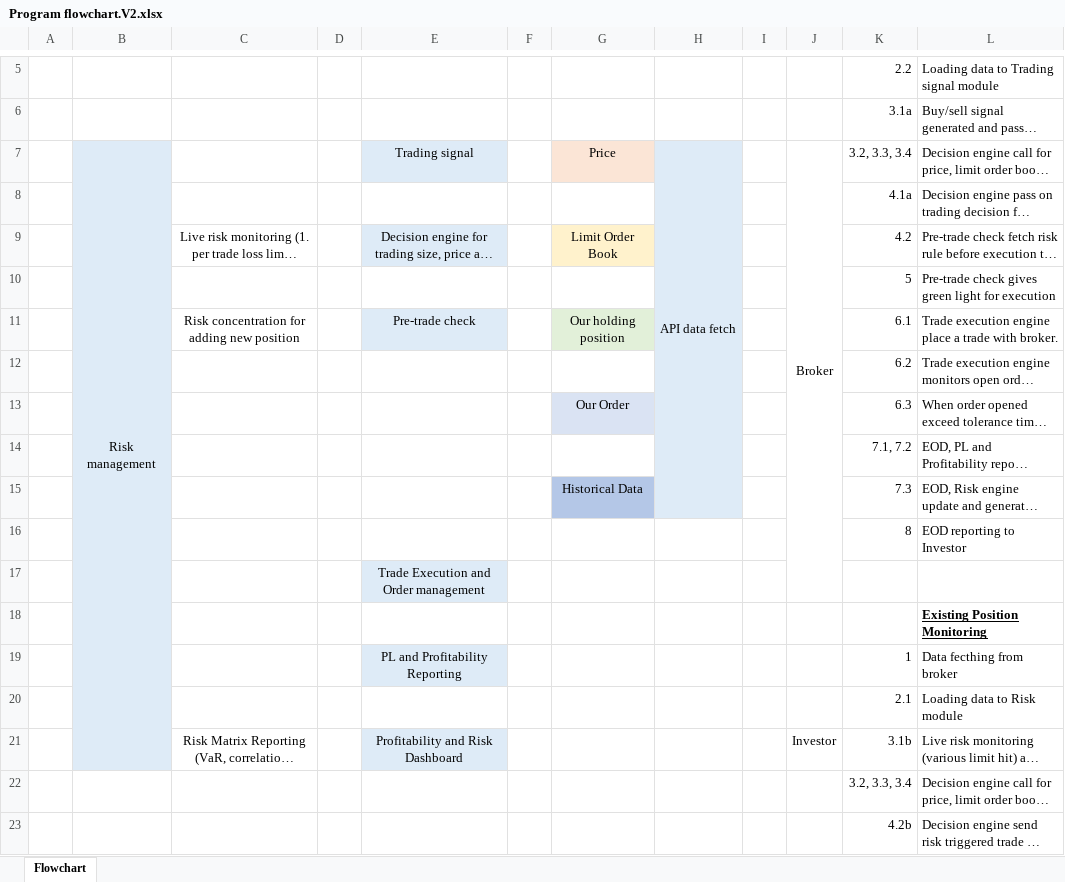
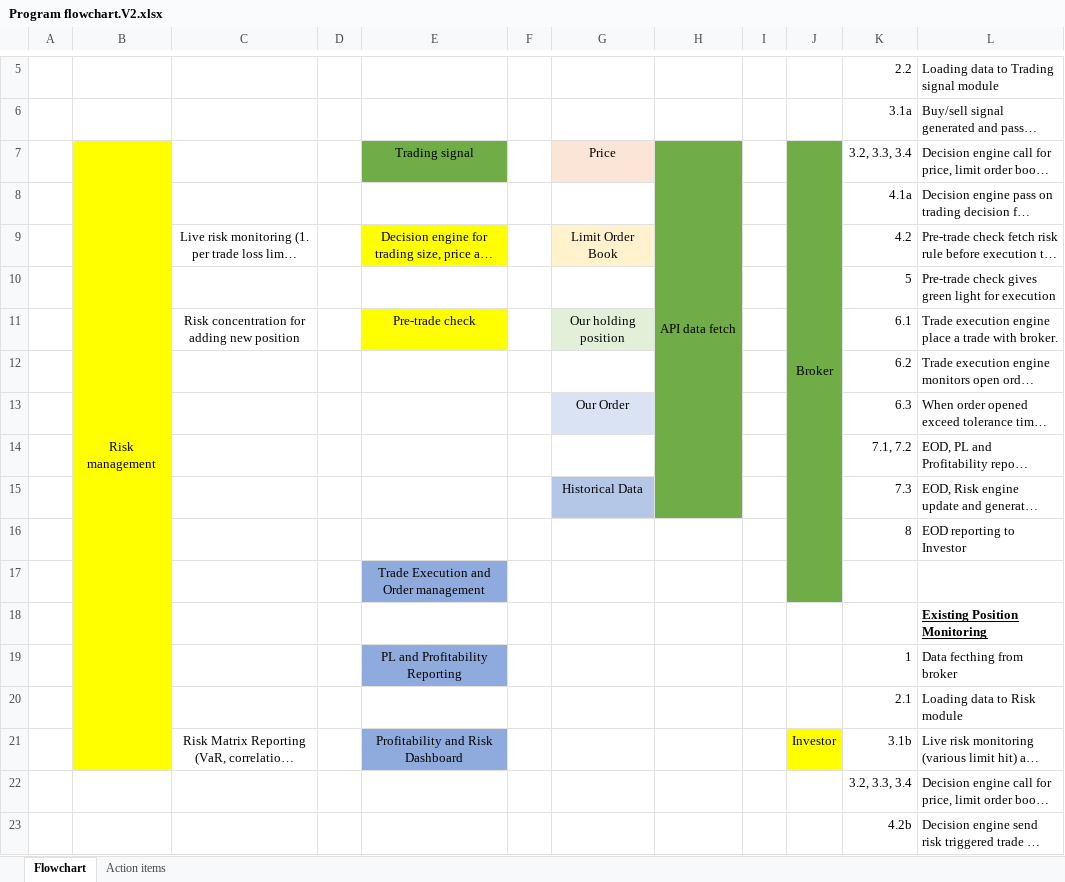
Before and after one commit to Nicolasliuyr/QF635-2025-SMU, an Excel workbook: Program flowchart.V2.xlsx, sheet Flowchart, drawn as a sheet; only a part is shown, gaps mark what is left out; long unchanged cells end in …; values as stored, in another font and other column widths than the file's, no borders; charts and pictures not drawn; the diff names each change by its address in the sheet, - before the commit and + after, or states it on an @@ line.

```diff
--- a/Program flowchart.V2.xlsx (sheet Flowchart)
+++ b/Program flowchart.V2.xlsx (sheet Flowchart)
+sheet tab: Action items
-B7:B21 fill: #DEEBF7
+B7:B21 fill: #FFFF00
-E7 fill: #DEEBF7
+E7 fill: #70AD47
-H7:H15 fill: #DEEBF7
+H7:H15 fill: #70AD47
-J7:J17 fill: none
+J7:J17 fill: #70AD47
-E9 fill: #DEEBF7
+E9 fill: #FFFF00
-E11 fill: #DEEBF7
+E11 fill: #FFFF00
-E17 fill: #DEEBF7
+E17 fill: #8FAADC
-E19 fill: #DEEBF7
+E19 fill: #8FAADC
-E21 fill: #DEEBF7
+E21 fill: #8FAADC
-J21 fill: none
+J21 fill: #FFFF00
```
Also changed, not shown: charts or pictures, 1 other file.
